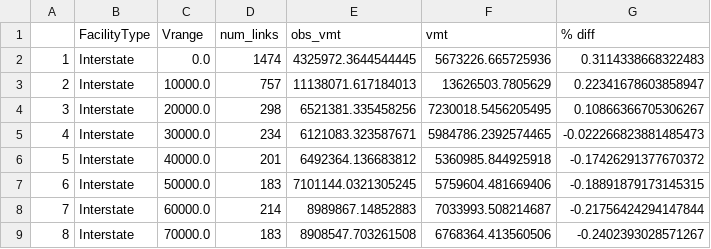
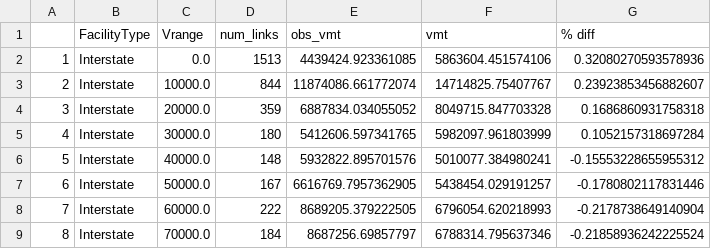
Before and after one commit to CMAP-REPOS/cmap_abm_report, a CSV file: data/raw/vrange.csv, drawn as a sheet; only a part is shown; the diff covers the shown part only.

```diff
--- a/data/raw/vrange.csv
+++ b/data/raw/vrange.csv
@@ -1,9 +1,9 @@
 ,FacilityType,Vrange,num_links,obs_vmt,vmt,% diff
-1,Interstate,0.0,1474,4325972.3644544445,5673226.665725936,0.3114338668322483
-2,Interstate,10000.0,757,11138071.617184013,13626503.7805629,0.22341678603858947
-3,Interstate,20000.0,298,6521381.335458256,7230018.5456205495,0.10866366705306267
-4,Interstate,30000.0,234,6121083.323587671,5984786.2392574465,-0.022266823881485473
-5,Interstate,40000.0,201,6492364.136683812,5360985.844925918,-0.17426291377670372
-6,Interstate,50000.0,183,7101144.0321305245,5759604.481669406,-0.18891879173145315
-7,Interstate,60000.0,214,8989867.14852883,7033993.508214687,-0.21756424294147844
-8,Interstate,70000.0,183,8908547.703261508,6768364.413560506,-0.2402393028571267
+1,Interstate,0.0,1513,4439424.923361085,5863604.451574106,0.32080270593578936
+2,Interstate,10000.0,844,11874086.661772074,14714825.75407767,0.23923853456882607
+3,Interstate,20000.0,359,6887834.034055052,8049715.847703328,0.1686860931758318
+4,Interstate,30000.0,180,5412606.597341765,5982097.961803999,0.1052157318697284
+5,Interstate,40000.0,148,5932822.895701576,5010077.384980241,-0.15553228655955312
+6,Interstate,50000.0,167,6616769.7957362905,5438454.029191257,-0.1780802117831446
+7,Interstate,60000.0,222,8689205.379222505,6796054.620218993,-0.2178738649140904
+8,Interstate,70000.0,184,8687256.69857797,6788314.795637346,-0.21858936242225524
```
Also changed, not shown: 34 edited cells elsewhere in this file, data/csv30_rmse.csv, data/csv30_vrange_art.csv, 34 other files.
